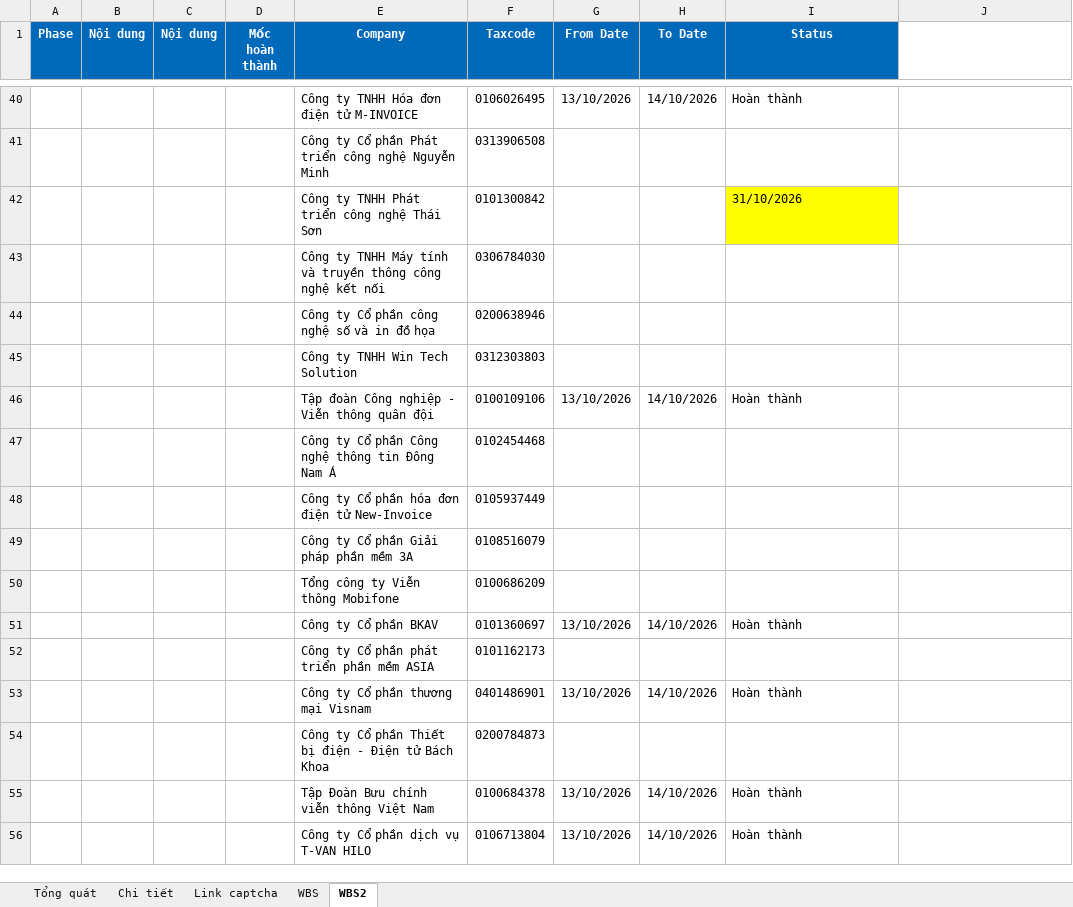
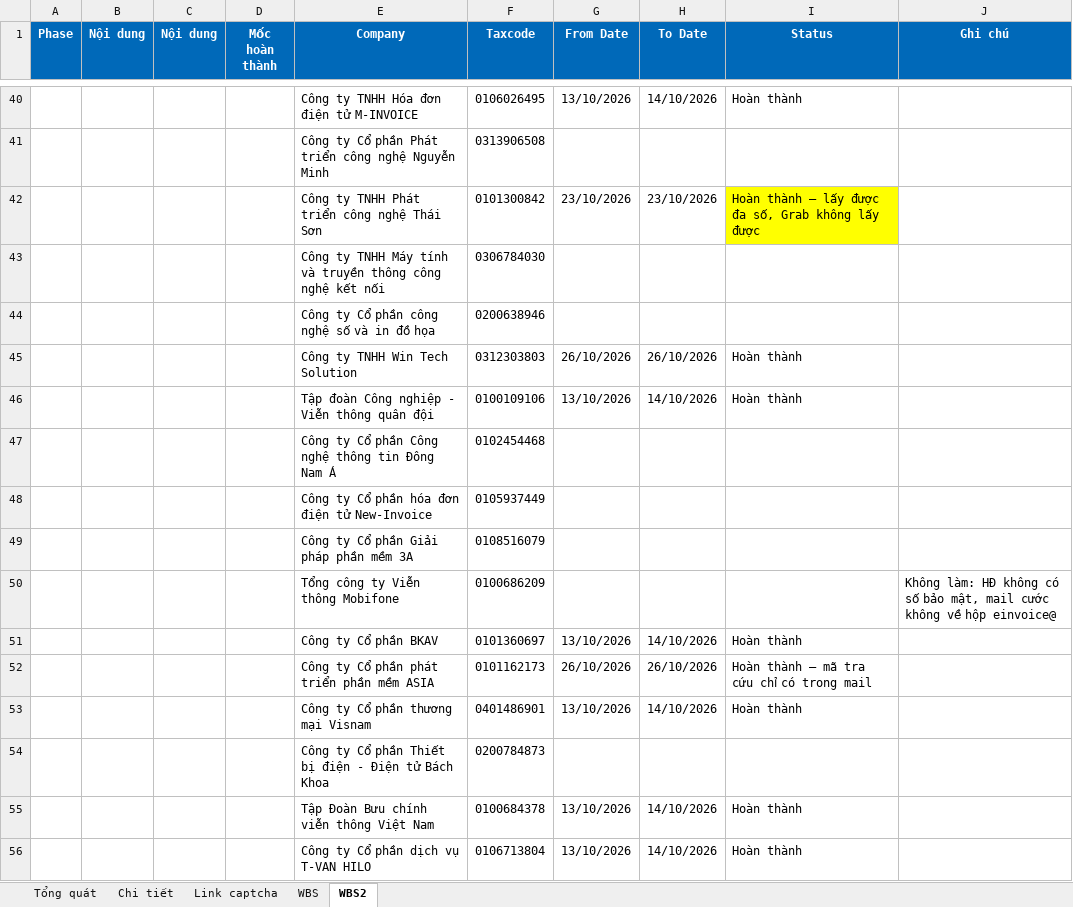
Before and after one commit to wetaxsetting/we-scraping, an Excel workbook: docs/Danh_sach_NCC.xlsx, sheet WBS2, drawn as a sheet; only a part is shown, gaps mark what is left out; values as stored, in another font and other column widths than the file's, no borders; charts and pictures not drawn; removed rows and columns are numbered as before the commit, all else as after; the diff covers the shown part only; the diff names each change by its address in the sheet, - before the commit and + after, or states it on an @@ line.

```diff
--- a/docs/Danh_sach_NCC.xlsx (sheet WBS2)
+++ b/docs/Danh_sach_NCC.xlsx (sheet WBS2)
-J1: (empty)
+J1: Ghi chú
-J1 fill: none
+J1 fill: #0069B9
-row 42:  |  |  |  | Công ty TNHH Phát triển công nghệ Thái Sơn | 0101300842 |  |  | 31/10/2026
+row 42:  |  |  |  | Công ty TNHH Phát triển công nghệ Thái Sơn | 0101300842 | 23/10/2026 | 23/10/2026 | Hoàn thành – lấy được đa số, Grab không lấy được
-row 45:  |  |  |  | Công ty TNHH Win Tech Solution | 0312303803
+row 45:  |  |  |  | Công ty TNHH Win Tech Solution | 0312303803 | 26/10/2026 | 26/10/2026 | Hoàn thành
-J50 (Ghi chú): (empty)
+J50 (Ghi chú): Không làm: HĐ không có số bảo mật, mail cước không về hộp einvoice@
-row 52:  |  |  |  | Công ty Cổ phần phát triển phần mềm ASIA | 0101162173
+row 52:  |  |  |  | Công ty Cổ phần phát triển phần mềm ASIA | 0101162173 | 26/10/2026 | 26/10/2026 | Hoàn thành – mã tra cứu chỉ có trong mail
```
Also changed, not shown: 27 added rows, 27 removed rows and 8 edited cells elsewhere in this sheet, sheet WBS, sheet Tổng quát, sheet Chi tiết, hidden cells, charts or pictures, 33 other files.
